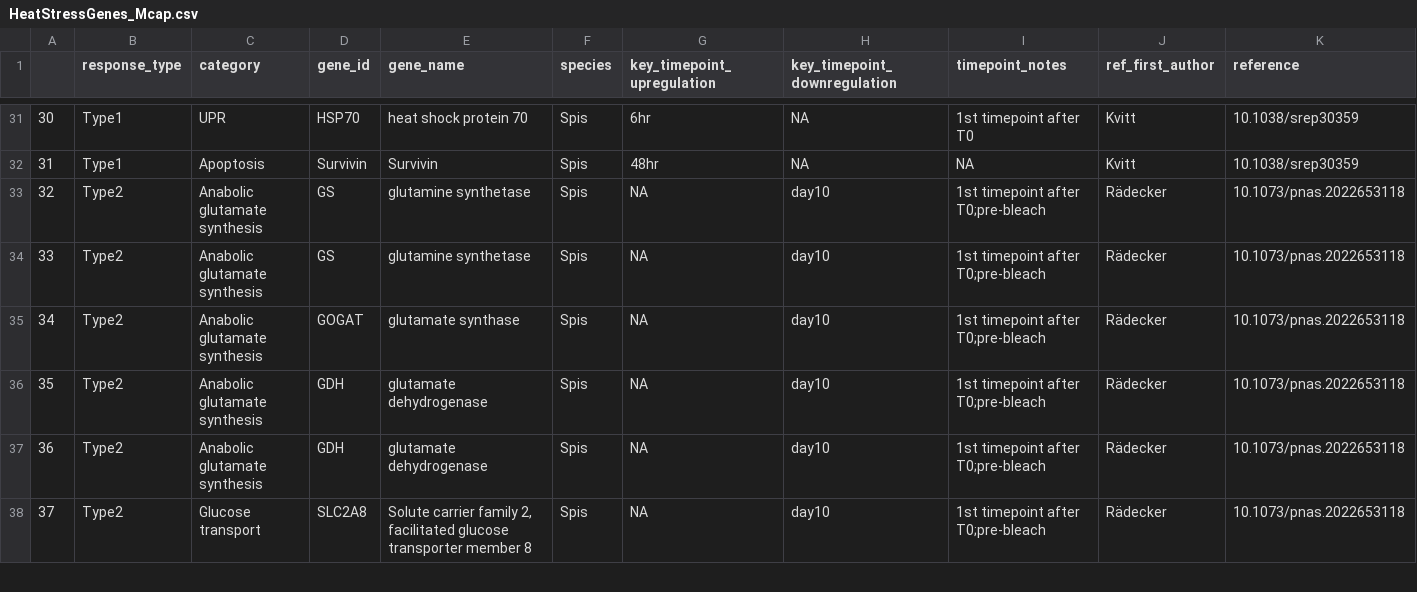
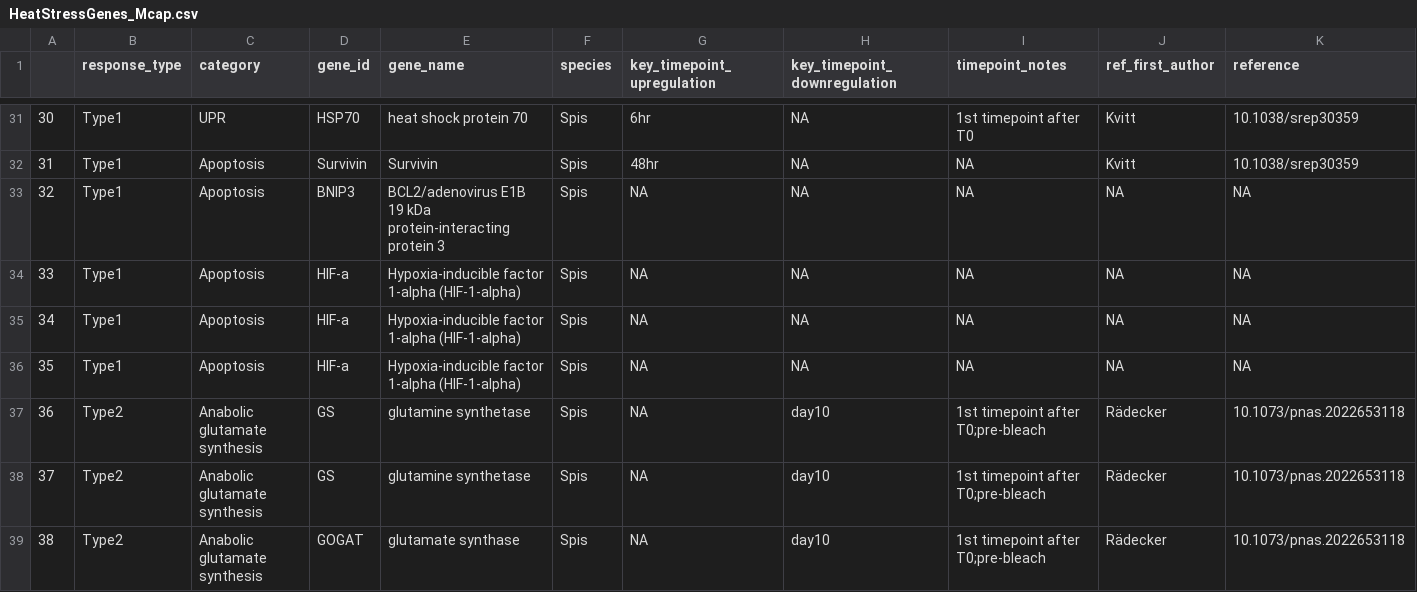
Before and after one commit to zdellaert/HI_genome_annotations, a CSV file: annotation/heatstress/HeatStressGenes_Mcap.csv, drawn as a sheet; only a part is shown, gaps mark what is left out; the shorter side is filled out with more unchanged rows; addresses are those after the commit; rows hold the shown columns only; the diff names each change by its address in the sheet, - before the commit and + after, or states it on an @@ line.

Commit message:
add HIF alpha and BNIP

```diff
--- a/annotation/heatstress/HeatStressGenes_Mcap.csv
+++ b/annotation/heatstress/HeatStressGenes_Mcap.csv
+row 33: 32 | Type1 | Apoptosis | BNIP3 | BCL2/adenovirus E1B 19 kDa protein-interacting protein 3 | Spis | NA | NA | NA | NA | NA
+row 34: 33 | Type1 | Apoptosis | HIF-a | Hypoxia-inducible factor 1-alpha (HIF-1-alpha) | Spis | NA | NA | NA | NA | NA
+row 35: 34 | Type1 | Apoptosis | HIF-a | Hypoxia-inducible factor 1-alpha (HIF-1-alpha) | Spis | NA | NA | NA | NA | NA
+row 36: 35 | Type1 | Apoptosis | HIF-a | Hypoxia-inducible factor 1-alpha (HIF-1-alpha) | Spis | NA | NA | NA | NA | NA
@@ column A renumbered from row 37 down @@
```
Also changed, not shown: annotation/heatstress/HeatStressGenes_Pacuta.csv, annotation/heatstress/HeatStressGenes_Pcomp.csv, 1 other file.
